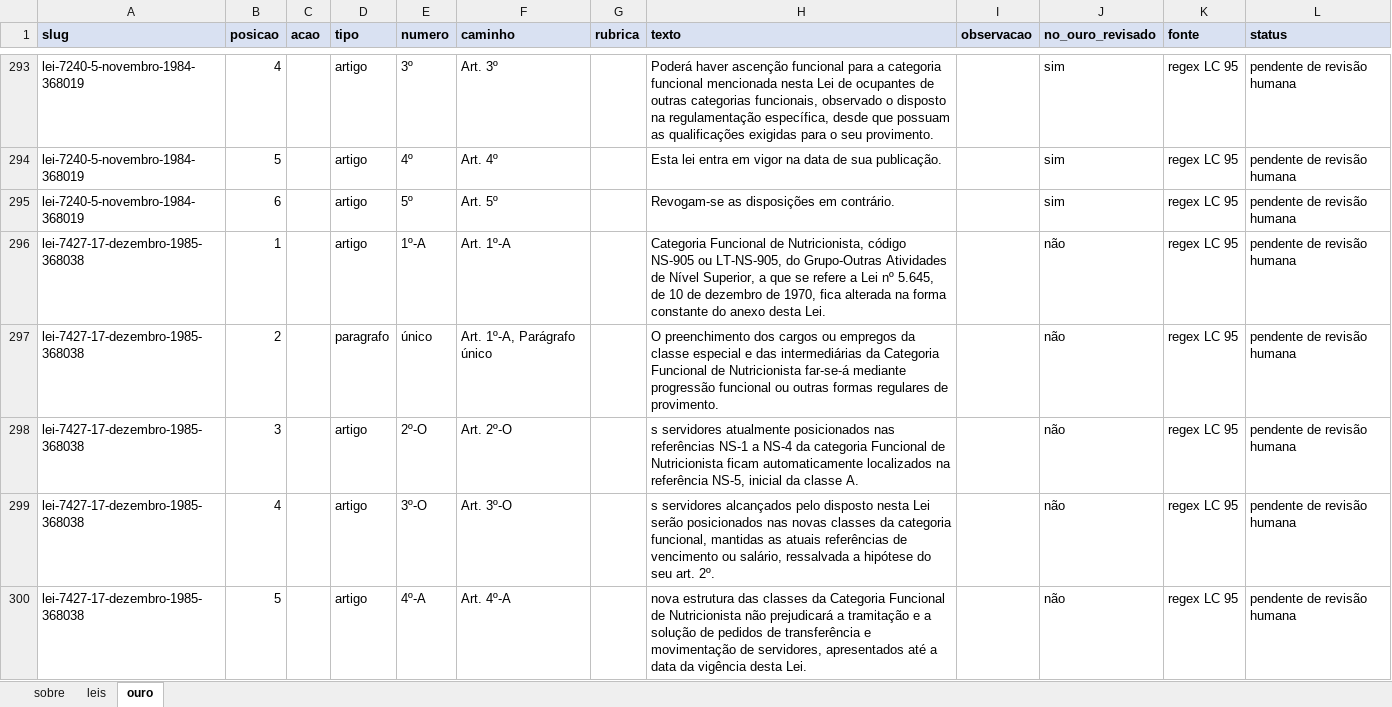
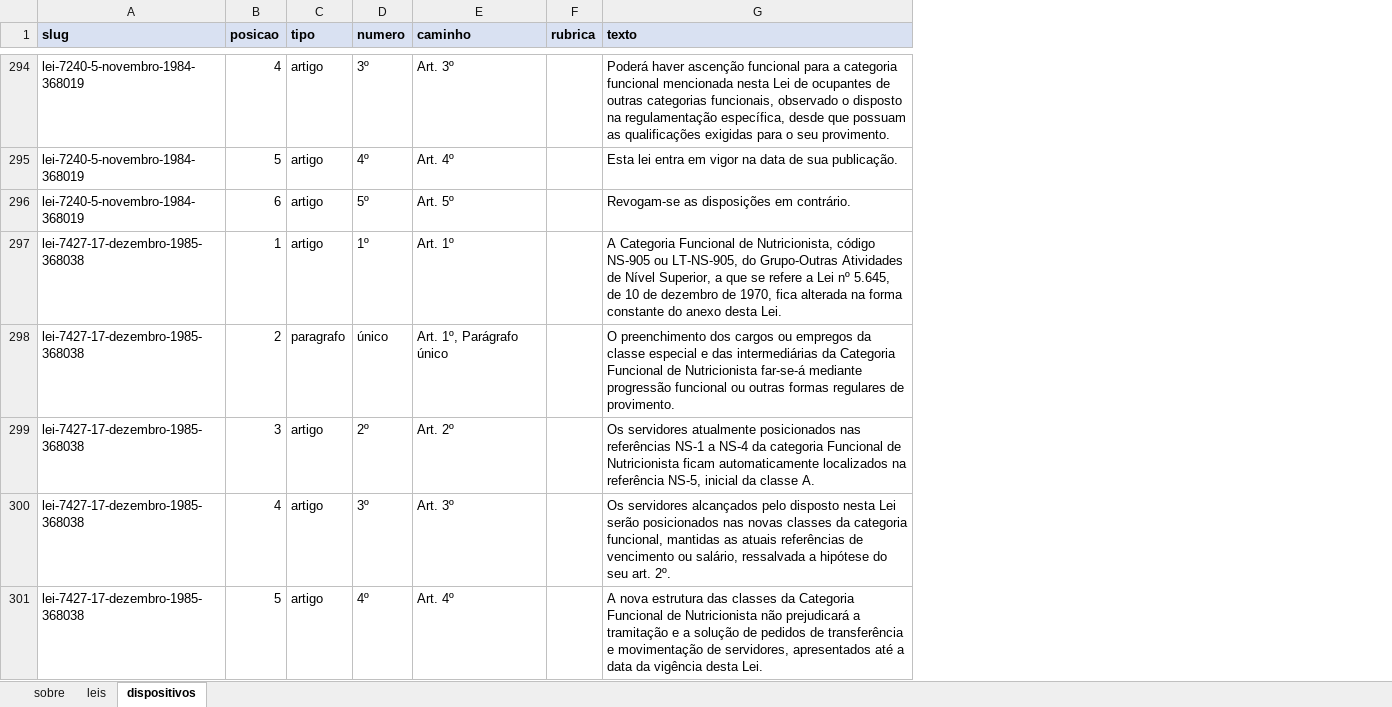
Before and after one commit to filipemcbarros/extrator_fragmentos_leis, an Excel workbook: avaliacao/Filipe/ouro_Filipe_lc95.xlsx, sheet dispositivos, drawn as a sheet; only a part is shown, gaps mark what is left out; values as stored, in another font and other column widths than the file's, no borders; removed rows and columns are numbered as before the commit, all else as after; the diff covers the shown part only; the diff names each change by its address in the sheet, - before the commit and + after, or states it on an @@ line.

Commit message:
ouro_Filipe_lc95 revisado pelo Paulo 2

```diff
--- a/avaliacao/Filipe/ouro_Filipe_lc95.xlsx (sheet dispositivos)
+++ b/avaliacao/Filipe/ouro_Filipe_lc95.xlsx (sheet dispositivos)
-sheet tab: ouro
+sheet tab: dispositivos
-column C (acao), empty
-column I (observacao), empty
-column J (no_ouro_revisado), rows 293-300: sim | sim | sim | não | não | não | não | não
-column K (fonte), rows 293-300: all regex LC 95
-column L (status), rows 293-300: all pendente de revisão humana
-D297 (numero): 1º-A
+D297 (numero): 1º
-E297 (caminho): Art. 1º-A
+E297 (caminho): Art. 1º
-G297 (texto): Categoria Funcional…
+G297 (texto): A Categoria Funcional…
-E298 (caminho): Art. 1º-A, Parágrafo único
+E298 (caminho): Art. 1º, Parágrafo único
-D299 (numero): 2º-O
+D299 (numero): 2º
-E299 (caminho): Art. 2º-O
+E299 (caminho): Art. 2º
-G299 (texto): s servidores atualmente…
+G299 (texto): Os servidores atualmente…
-D300 (numero): 3º-O
+D300 (numero): 3º
-E300 (caminho): Art. 3º-O
+E300 (caminho): Art. 3º
-G300 (texto): s servidores alcançados…
+G300 (texto): Os servidores alcançados…
-D301 (numero): 4º-A
+D301 (numero): 4º
-E301 (caminho): Art. 4º-A
+E301 (caminho): Art. 4º
-G301 (texto): nova estrutura…
+G301 (texto): A nova estrutura…
```
Also changed, not shown: 2 added rows, 1 removed row and 405 edited cells elsewhere in this sheet, sheet leis, sheet sobre, 1 other file.
